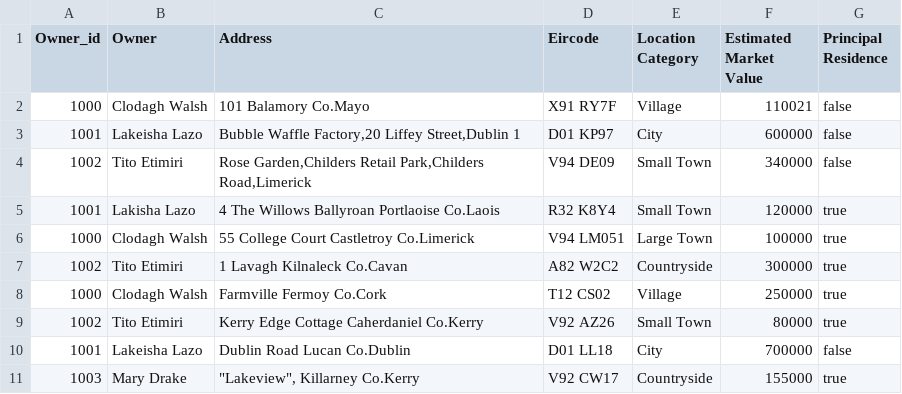
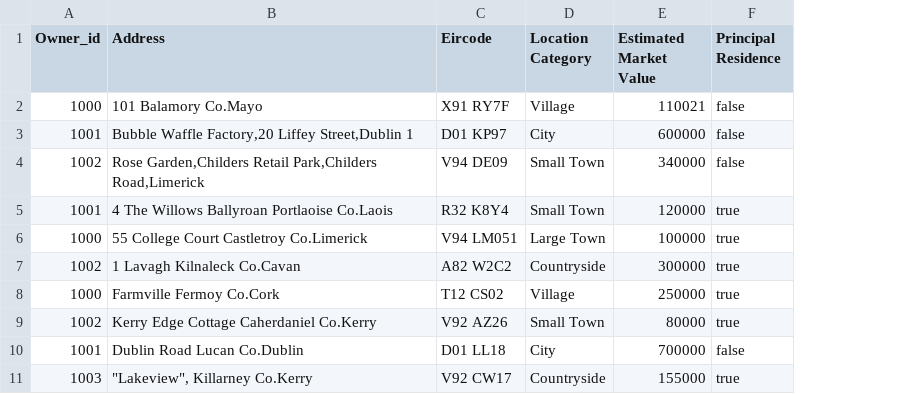
Before and after one commit to ishalazo/cs4013Project, a CSV file: properties.csv, drawn as a sheet; the diff names each change by its address in the sheet, - before the commit and + after, or states it on an @@ line.

```diff
--- a/properties.csv
+++ b/properties.csv
-column B (Owner), rows 2-11: Clodagh Walsh | Lakeisha Lazo | Tito Etimiri | Lakisha Lazo | Clodagh Walsh | Tito Etimiri | Clodagh Walsh | Tito Etimiri | Lakeisha Lazo | Mary Drake
```
Also changed, not shown: 1 other file.
